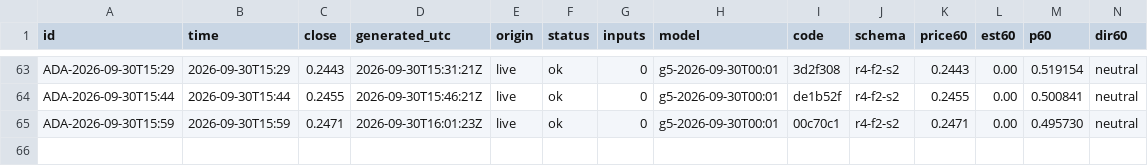
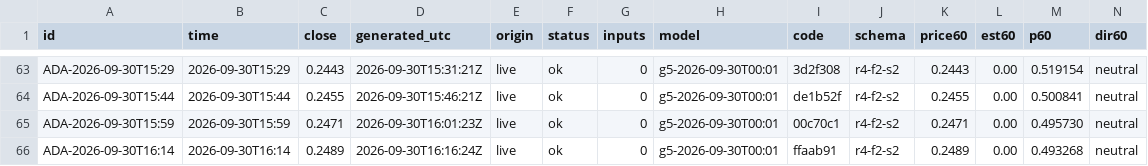
Before and after one commit to omidabduli/cardano-self-improving-prediction, a CSV file: data/predictions/2026-09-30.csv, drawn as a sheet; only a part is shown, gaps mark what is left out; rows hold the shown columns only; the diff names each change by its address in the sheet, - before the commit and + after, or states it on an @@ line.

```diff
--- a/data/predictions/2026-09-30.csv
+++ b/data/predictions/2026-09-30.csv
+row 66: ADA-2026-09-30T16:14 | 2026-09-30T16:14 | 0.2489 | 2026-09-30T16:16:24Z | live | ok | 0 | g5-2026-09-30T00:01 | ffaab91 | r4-f2-s2 | 0.2489 | 0.00 | 0.493268 | neutral
```
Also changed, not shown: 3 other files.
